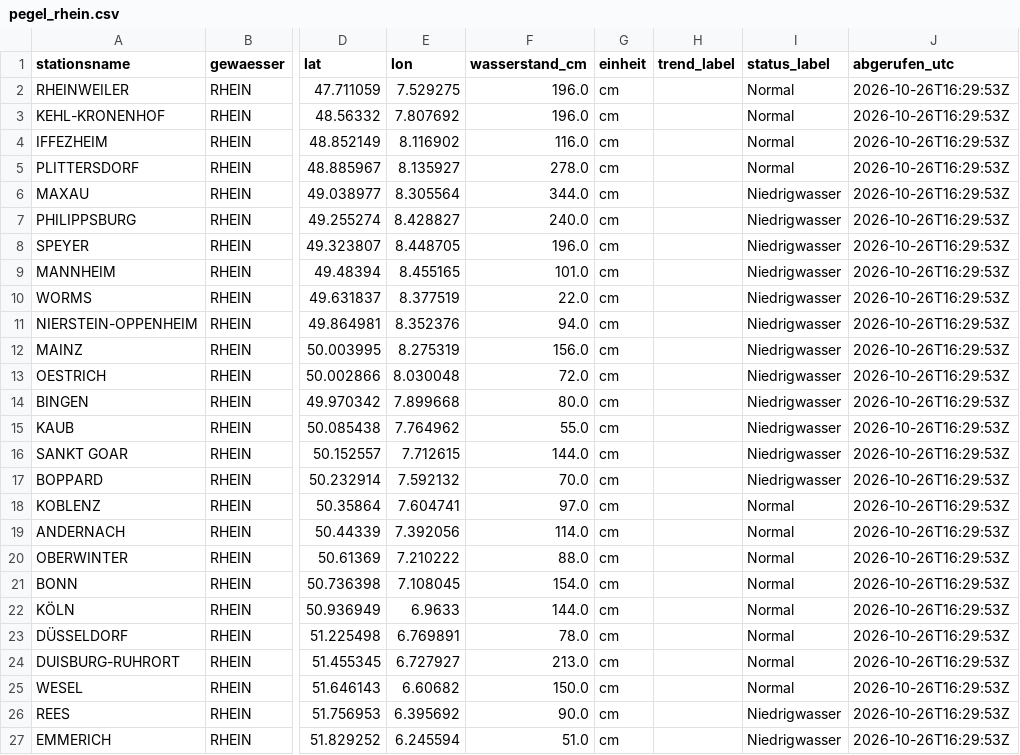
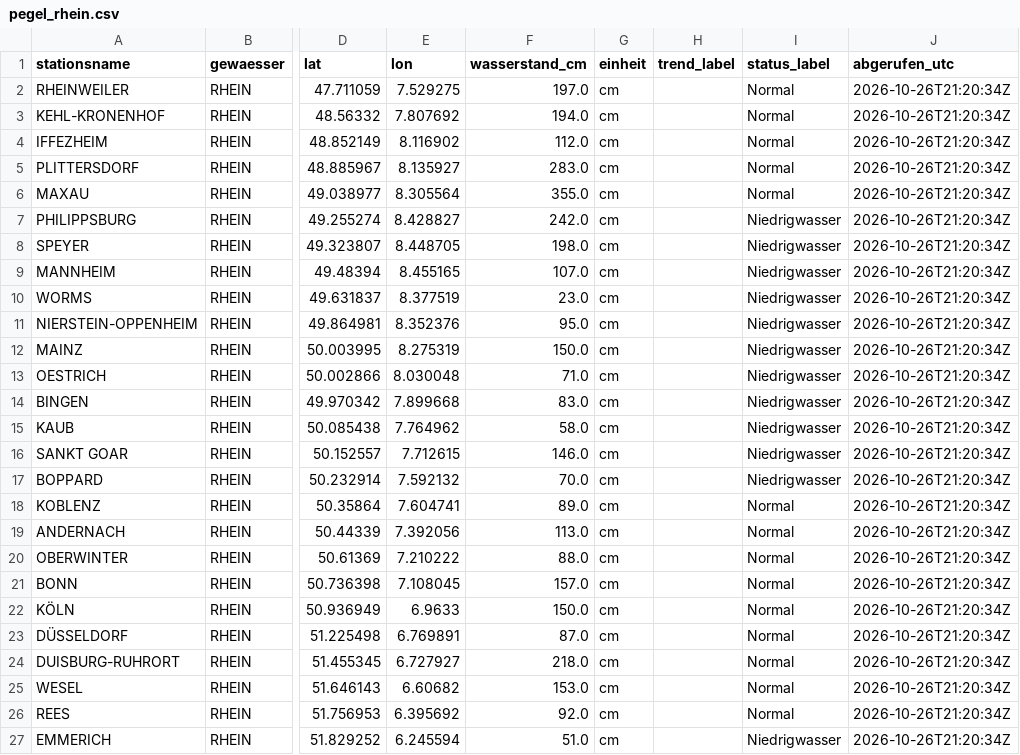
Before and after one commit to paulfbowles/pegelstaende, a CSV file: data/pegel_rhein.csv, drawn as a sheet; only a part is shown, gaps mark what is left out; the diff names each change by its address in the sheet, - before the commit and + after, or states it on an @@ line.

```diff
--- a/data/pegel_rhein.csv
+++ b/data/pegel_rhein.csv
-F2 (wasserstand_cm): 196.0
+F2 (wasserstand_cm): 197.0
-J2:J27 (abgerufen_utc): 2026-10-26T16:29:53Z
+J2:J27 (abgerufen_utc): 2026-10-26T21:20:34Z
-F3 (wasserstand_cm): 196.0
+F3 (wasserstand_cm): 194.0
-F4 (wasserstand_cm): 116.0
+F4 (wasserstand_cm): 112.0
-F5 (wasserstand_cm): 278.0
+F5 (wasserstand_cm): 283.0
-F6 (wasserstand_cm): 344.0
+F6 (wasserstand_cm): 355.0
-I6 (status_label): Niedrigwasser
+I6 (status_label): Normal
-F7 (wasserstand_cm): 240.0
+F7 (wasserstand_cm): 242.0
-F8 (wasserstand_cm): 196.0
+F8 (wasserstand_cm): 198.0
-F9 (wasserstand_cm): 101.0
+F9 (wasserstand_cm): 107.0
-F10 (wasserstand_cm): 22.0
+F10 (wasserstand_cm): 23.0
-F11 (wasserstand_cm): 94.0
+F11 (wasserstand_cm): 95.0
-F12 (wasserstand_cm): 156.0
+F12 (wasserstand_cm): 150.0
-F13 (wasserstand_cm): 72.0
+F13 (wasserstand_cm): 71.0
-F14 (wasserstand_cm): 80.0
+F14 (wasserstand_cm): 83.0
-F15 (wasserstand_cm): 55.0
+F15 (wasserstand_cm): 58.0
-F16 (wasserstand_cm): 144.0
+F16 (wasserstand_cm): 146.0
-F18 (wasserstand_cm): 97.0
+F18 (wasserstand_cm): 89.0
-F19 (wasserstand_cm): 114.0
+F19 (wasserstand_cm): 113.0
-F21 (wasserstand_cm): 154.0
+F21 (wasserstand_cm): 157.0
-F22 (wasserstand_cm): 144.0
+F22 (wasserstand_cm): 150.0
-F23 (wasserstand_cm): 78.0
+F23 (wasserstand_cm): 87.0
-F24 (wasserstand_cm): 213.0
+F24 (wasserstand_cm): 218.0
-F25 (wasserstand_cm): 150.0
+F25 (wasserstand_cm): 153.0
-F26 (wasserstand_cm): 90.0
+F26 (wasserstand_cm): 92.0
-I26 (status_label): Niedrigwasser
+I26 (status_label): Normal
```
